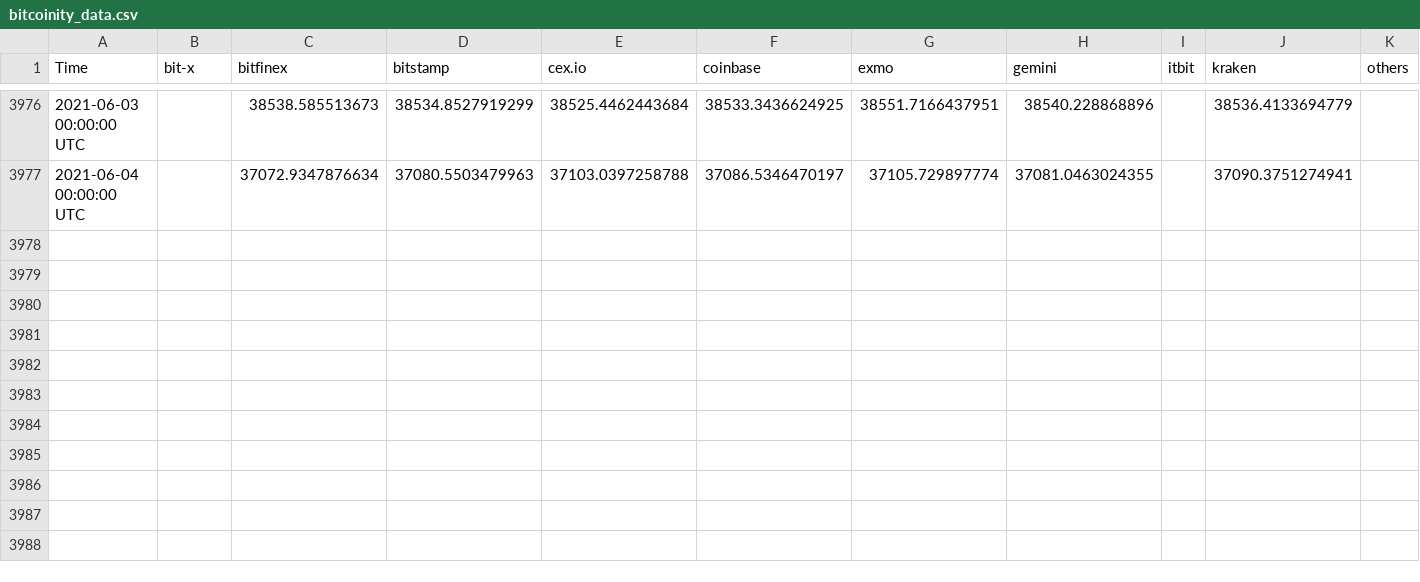
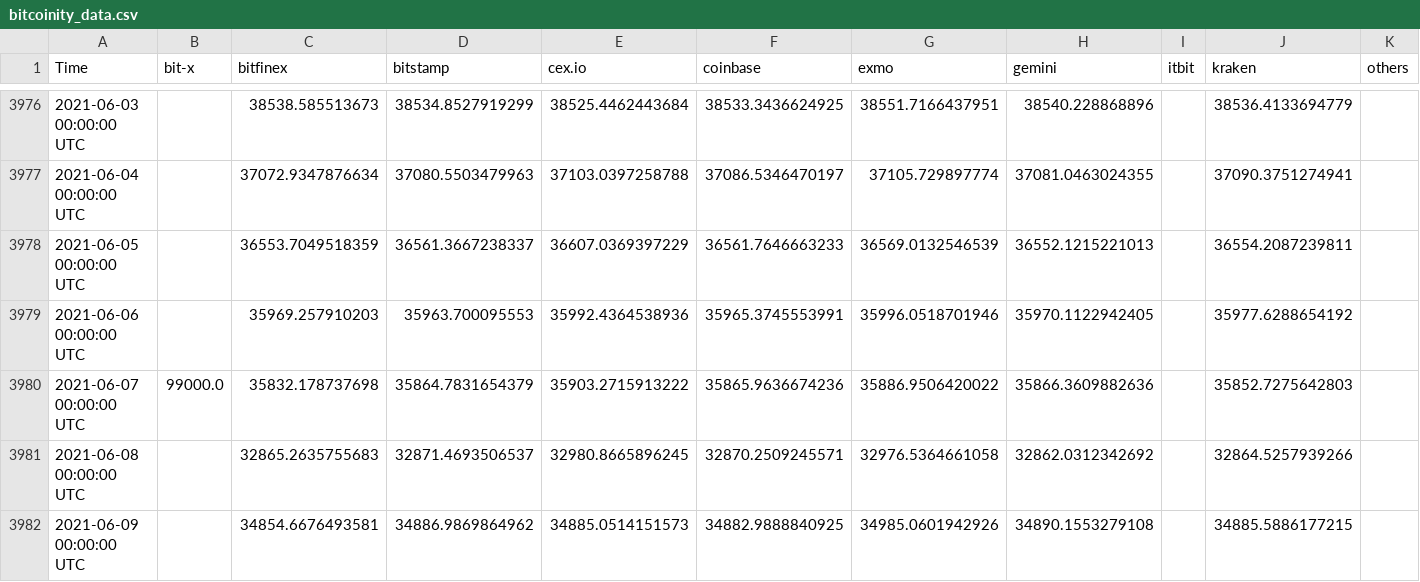
Before and after one commit to javi-b/btc-charts, a CSV file: data/bitcoinity_data.csv, drawn as a sheet; only a part is shown, gaps mark what is left out.

```diff
--- a/data/bitcoinity_data.csv
+++ b/data/bitcoinity_data.csv
@@ -3977 +3977,6 @@ Time,bit-x,bitfinex,bitstamp,cex.io,coinbase,exmo,gemini,itbit,kraken,others
 2021-06-04 00:00:00 UTC,,37072.9347876634,37080.5503479963,37103.0397258788,37086.5346470197,37105.729897774,37081.0463024355,,37090.3751274941,
+2021-06-05 00:00:00 UTC,,36553.7049518359,36561.3667238337,36607.0369397229,36561.7646663233,36569.0132546539,36552.1215221013,,36554.2087239811,
+2021-06-06 00:00:00 UTC,,35969.257910203,35963.700095553,35992.4364538936,35965.3745553991,35996.0518701946,35970.1122942405,,35977.6288654192,
+2021-06-07 00:00:00 UTC,99000.0,35832.178737698,35864.7831654379,35903.2715913222,35865.9636674236,35886.9506420022,35866.3609882636,,35852.7275642803,
+2021-06-08 00:00:00 UTC,,32865.2635755683,32871.4693506537,32980.8665896245,32870.2509245571,32976.5364661058,32862.0312342692,,32864.5257939266,
+2021-06-09 00:00:00 UTC,,34854.6676493581,34886.9869864962,34885.0514151573,34882.9888840925,34985.0601942926,34890.1553279108,,34885.5886177215,
```
Also changed, not shown: 6 other files.
